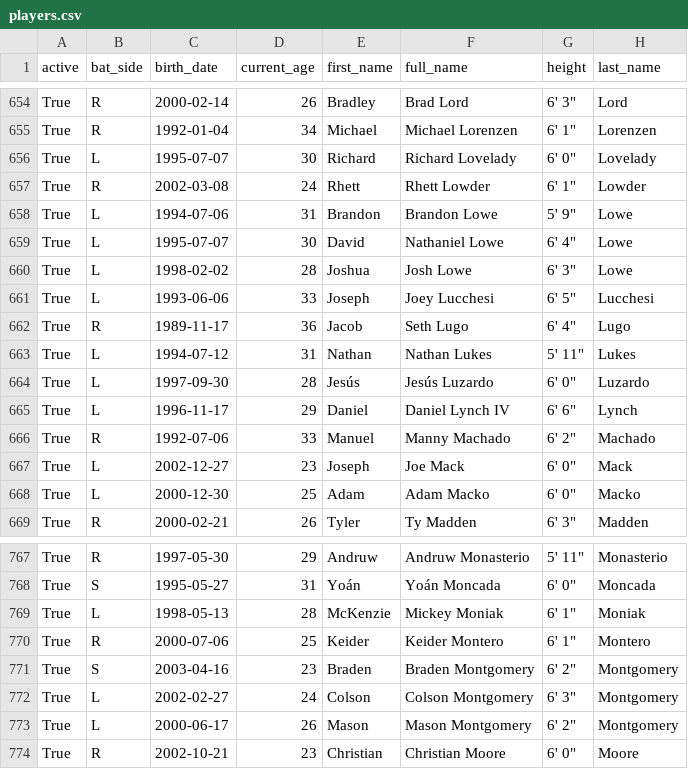
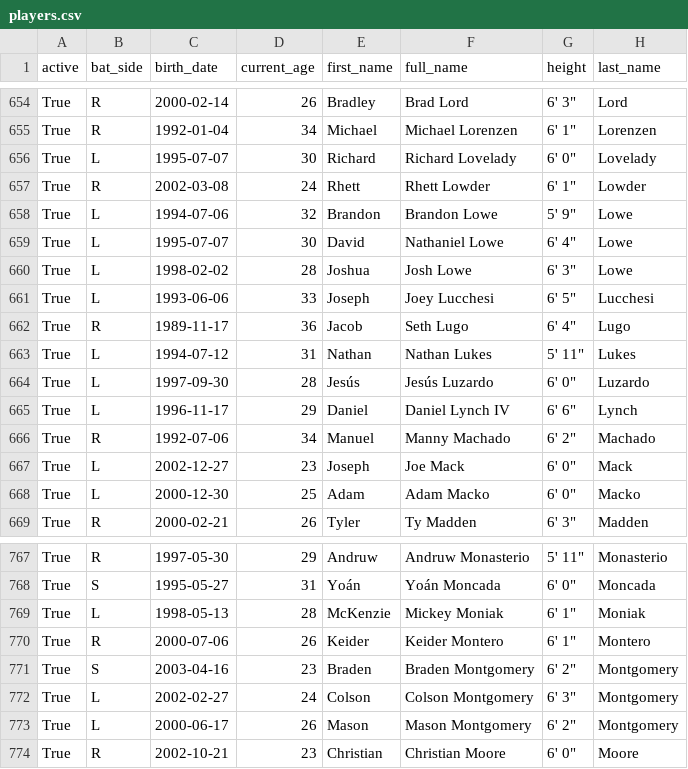
Before and after one commit to fuku8/mlb-data, a CSV file: data/players.csv, drawn as a sheet; only a part is shown, gaps mark what is left out; the diff covers the shown part only; the diff names each change by its address in the sheet, - before the commit and + after, or states it on an @@ line.

```diff
--- a/data/players.csv
+++ b/data/players.csv
-D658 (current_age): 31
+D658 (current_age): 32
-D666 (current_age): 33
+D666 (current_age): 34
-D770 (current_age): 25
+D770 (current_age): 26
```
Also changed, not shown: 2 added rows and 3 edited cells elsewhere in this file, data/player_fielding.csv, data/player_hitting.csv, 4 other files.
